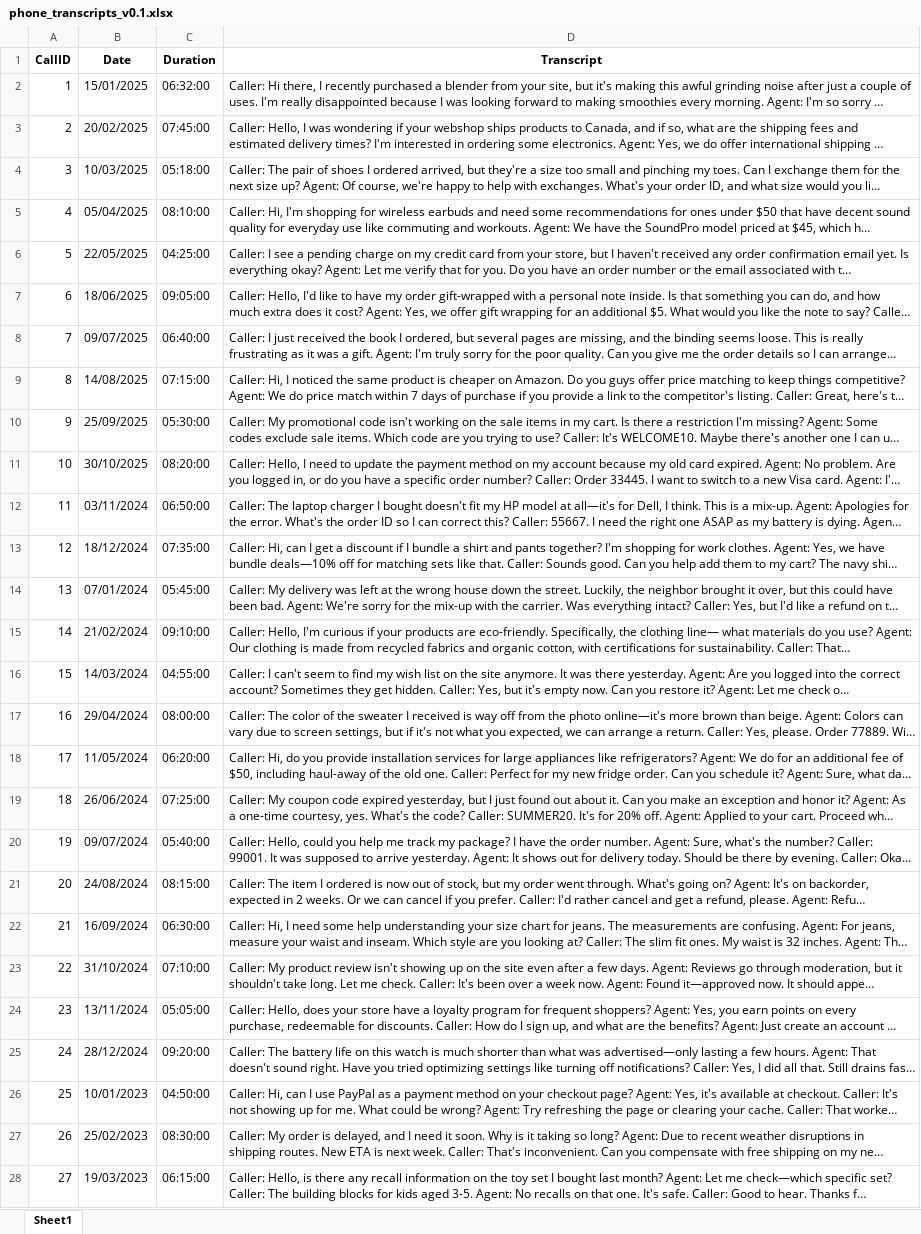
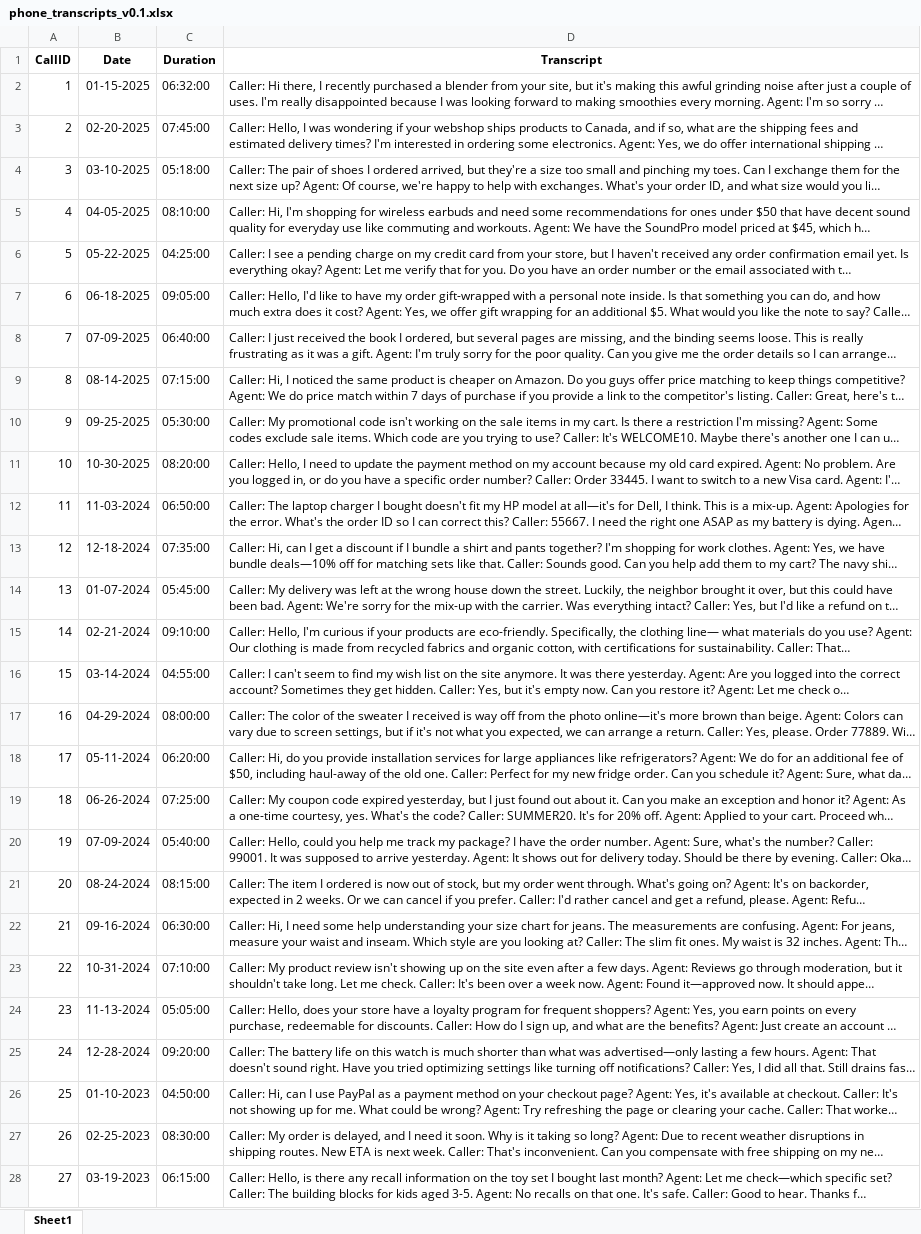
Before and after one commit to Appohh/transcript-dashboard-ai, an Excel workbook: data/phone_transcripts_v0.1.xlsx, sheet Sheet1, drawn as a sheet; only a part is shown; long unchanged cells end in …; values as stored, in another font and other column widths than the file's, no borders; the diff covers the shown part only; the diff names each change by its address in the sheet, - before the commit and + after, or states it on an @@ line.

```diff
--- a/data/phone_transcripts_v0.1.xlsx (sheet Sheet1)
+++ b/data/phone_transcripts_v0.1.xlsx (sheet Sheet1)
-B2 (Date): 15/01/2025
+B2 (Date): 01-15-2025
-B3 (Date): 20/02/2025
+B3 (Date): 02-20-2025
-B4 (Date): 10/03/2025
+B4 (Date): 03-10-2025
-B5 (Date): 05/04/2025
+B5 (Date): 04-05-2025
-B6 (Date): 22/05/2025
+B6 (Date): 05-22-2025
-B7 (Date): 18/06/2025
+B7 (Date): 06-18-2025
-B8 (Date): 09/07/2025
+B8 (Date): 07-09-2025
-B9 (Date): 14/08/2025
+B9 (Date): 08-14-2025
-B10 (Date): 25/09/2025
+B10 (Date): 09-25-2025
-B11 (Date): 30/10/2025
+B11 (Date): 10-30-2025
-B12 (Date): 03/11/2024
+B12 (Date): 11-03-2024
-B13 (Date): 18/12/2024
+B13 (Date): 12-18-2024
-B14 (Date): 07/01/2024
+B14 (Date): 01-07-2024
-B15 (Date): 21/02/2024
+B15 (Date): 02-21-2024
-B16 (Date): 14/03/2024
+B16 (Date): 03-14-2024
-B17 (Date): 29/04/2024
+B17 (Date): 04-29-2024
-B18 (Date): 11/05/2024
+B18 (Date): 05-11-2024
-B19 (Date): 26/06/2024
+B19 (Date): 06-26-2024
-B20 (Date): 09/07/2024
+B20 (Date): 07-09-2024
-B21 (Date): 24/08/2024
+B21 (Date): 08-24-2024
-B22 (Date): 16/09/2024
+B22 (Date): 09-16-2024
-B23 (Date): 31/10/2024
+B23 (Date): 10-31-2024
-B24 (Date): 13/11/2024
+B24 (Date): 11-13-2024
-B25 (Date): 28/12/2024
+B25 (Date): 12-28-2024
-B26 (Date): 10/01/2023
+B26 (Date): 01-10-2023
-B27 (Date): 25/02/2023
+B27 (Date): 02-25-2023
-B28 (Date): 19/03/2023
+B28 (Date): 03-19-2023
```
Also changed, not shown: 73 edited cells elsewhere in this sheet, 3 other files.
